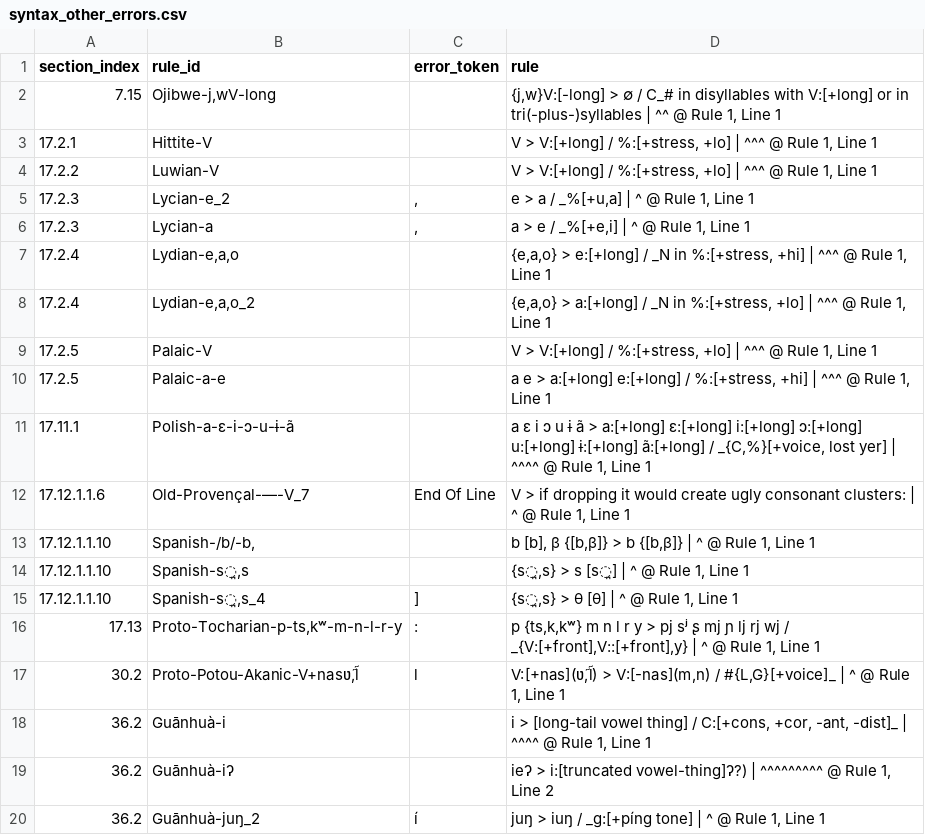
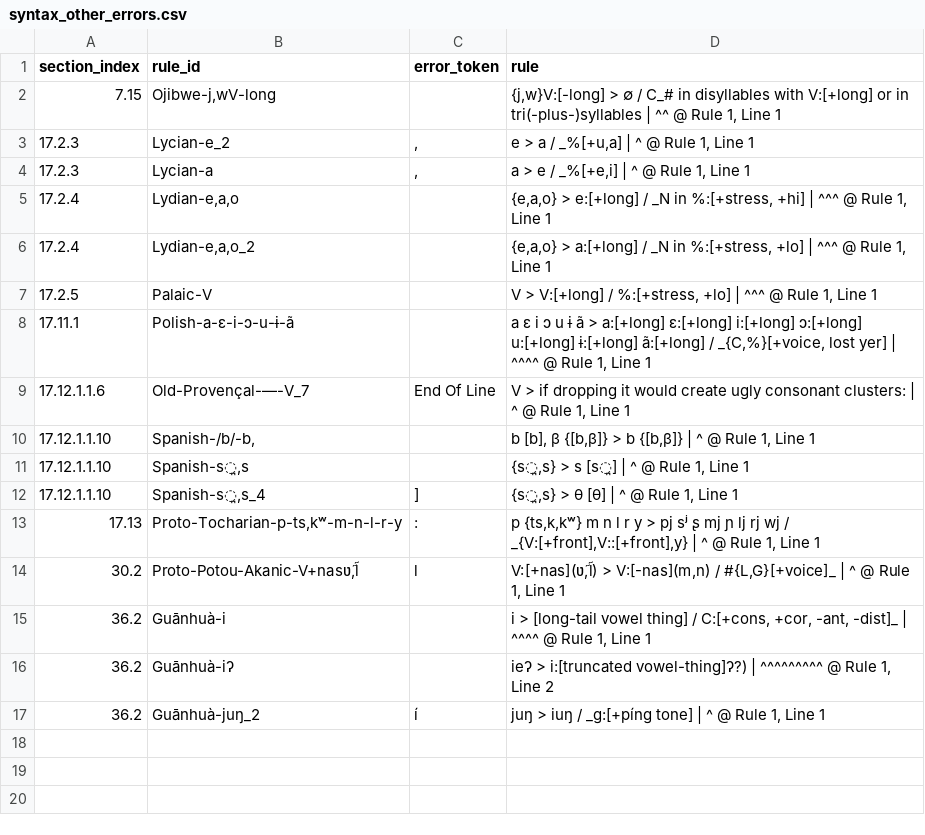
Before and after one commit to Pappa/conlanger, a CSV file: diagnostics/inventory/error_clusters/syntax_other_errors.csv, drawn as a sheet; the diff names each change by its address in the sheet, - before the commit and + after, or states it on an @@ line.

```diff
--- a/diagnostics/inventory/error_clusters/syntax_other_errors.csv
+++ b/diagnostics/inventory/error_clusters/syntax_other_errors.csv
-row 3: 17.2.1 | Hittite-V |  | V > V:[+long] / %:[+stress, +lo] | ^^^ @ Rule 1, Line 1
-row 4: 17.2.2 | Luwian-V |  | V > V:[+long] / %:[+stress, +lo] | ^^^ @ Rule 1, Line 1
-row 10: 17.2.5 | Palaic-a-e |  | a e > a:[+long] e:[+long] / %:[+stress, +hi] | ^^^ @ Rule 1, Line 1
```
Also changed, not shown: diagnostics/inventory/error_clusters/expected_ipa_errors.csv, diagnostics/inventory/error_clusters/expected_underscore_errors.csv, 9 other files.
